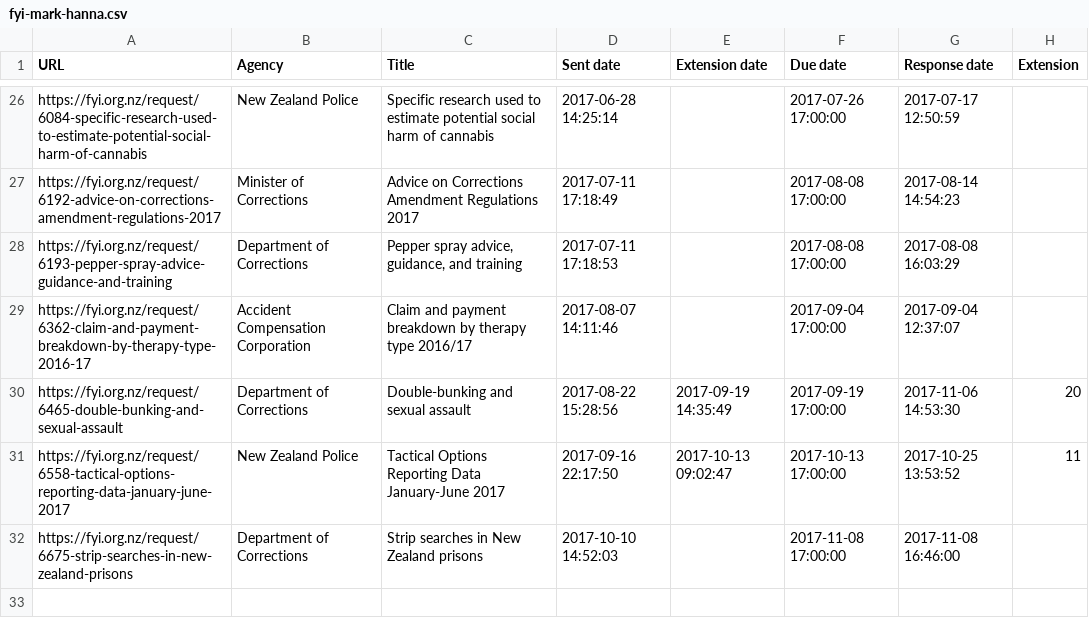
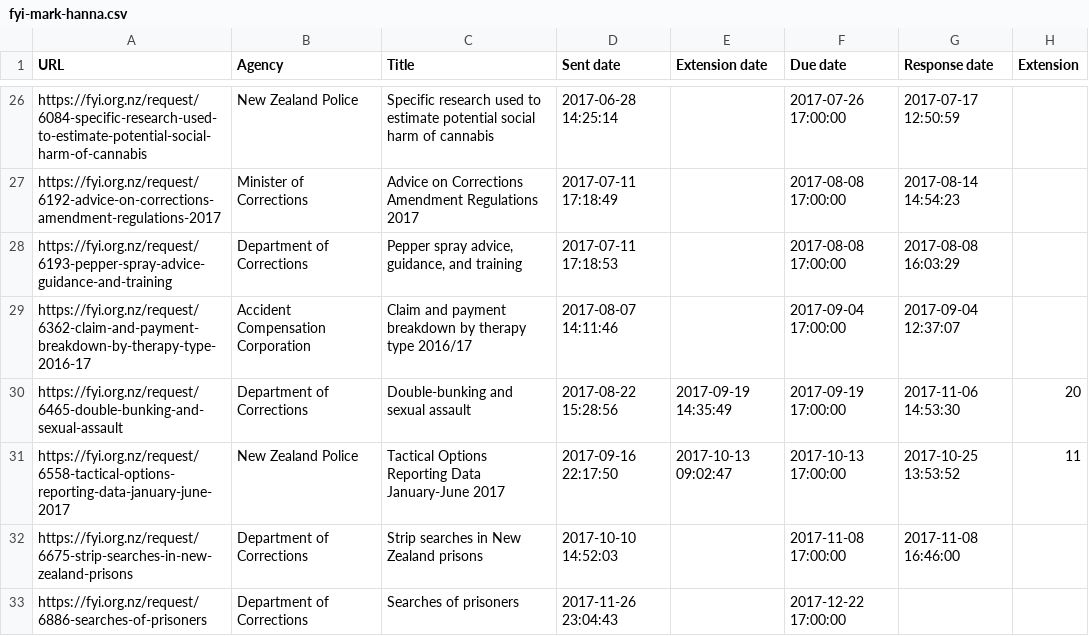
Before and after one commit to Cipscis/charter, a CSV file: app/assets/data/fyi-mark-hanna.csv, drawn as a sheet; only a part is shown, gaps mark what is left out.

Commit message:
Added new OIA request to data

```diff
--- a/app/assets/data/fyi-mark-hanna.csv
+++ b/app/assets/data/fyi-mark-hanna.csv
@@ -32 +32,2 @@ https://fyi.org.nz/request/6558-tactical-options-reporting-data-january-june-201
 https://fyi.org.nz/request/6675-strip-searches-in-new-zealand-prisons,Department of Corrections,Strip searches in New Zealand prisons,2017-10-10 14:52:03,,2017-11-08 17:00:00,2017-11-08 16:46:00,
+https://fyi.org.nz/request/6886-searches-of-prisoners,Department of Corrections,Searches of prisoners,2017-11-26 23:04:43,,2017-12-22 17:00:00,,
```
